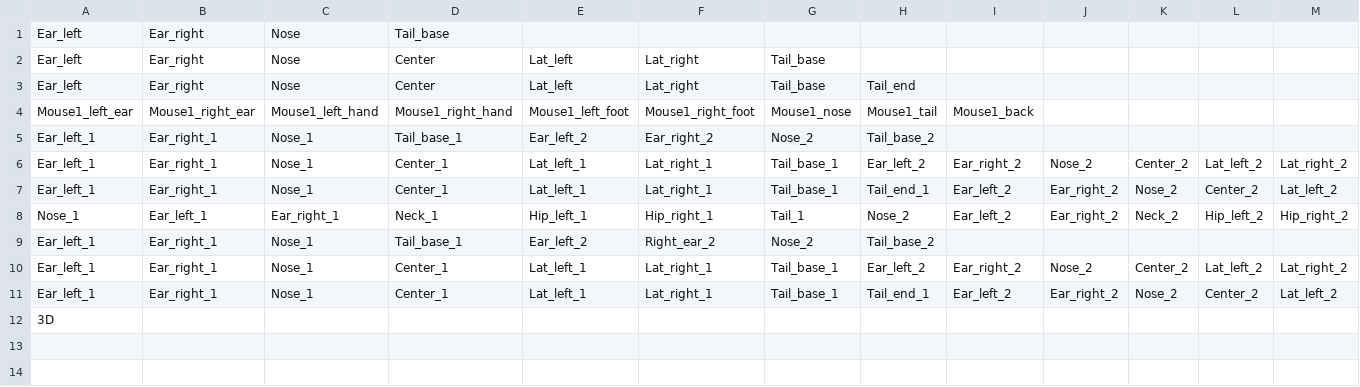
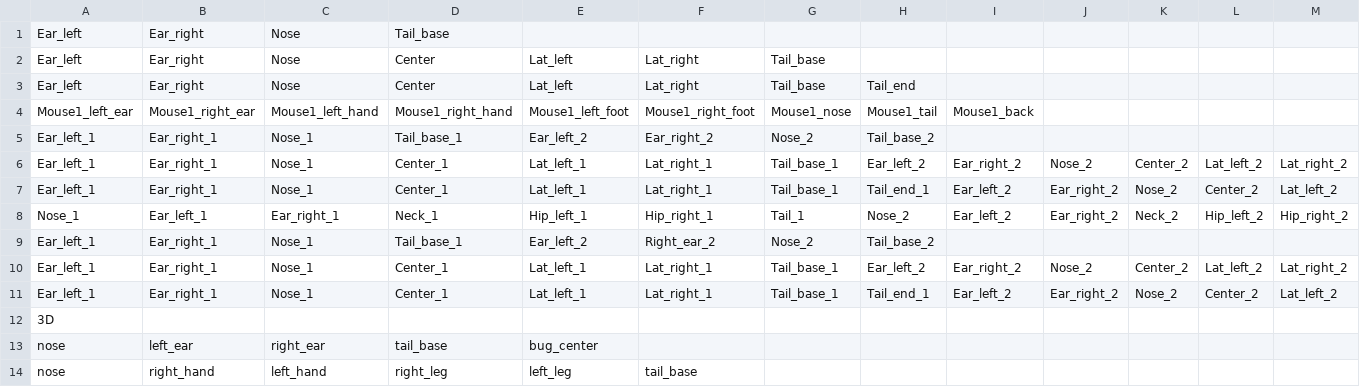
Before and after one commit to sgoldenlab/simba, a CSV file: simba/pose_configurations/bp_names/bp_names.csv, drawn as a sheet; only a part is shown; rows hold the shown columns only; the diff names each change by its address in the sheet, - before the commit and + after, or states it on an @@ line.

```diff
--- a/simba/pose_configurations/bp_names/bp_names.csv
+++ b/simba/pose_configurations/bp_names/bp_names.csv
+row 13: nose | left_ear | right_ear | tail_base | bug_center
+row 14: nose | right_hand | left_hand | right_leg | left_leg | tail_base
```
Also changed, not shown: simba/pose_configurations/configuration_names/pose_config_names.csv, 6 other files.
